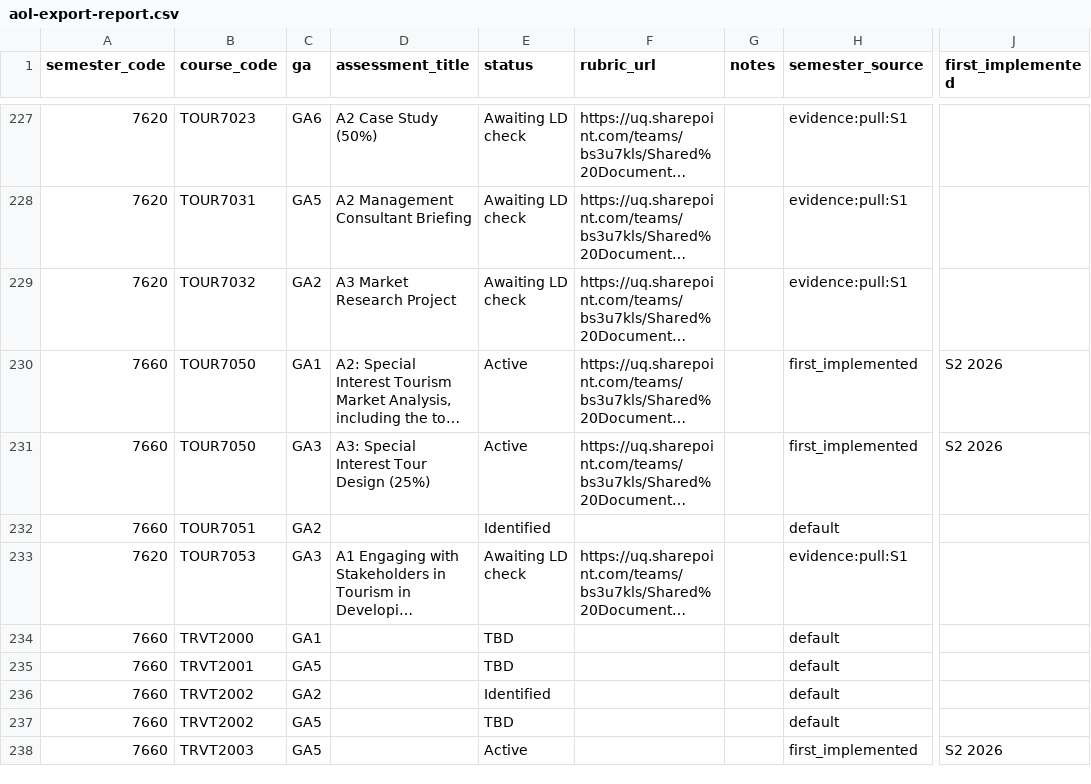
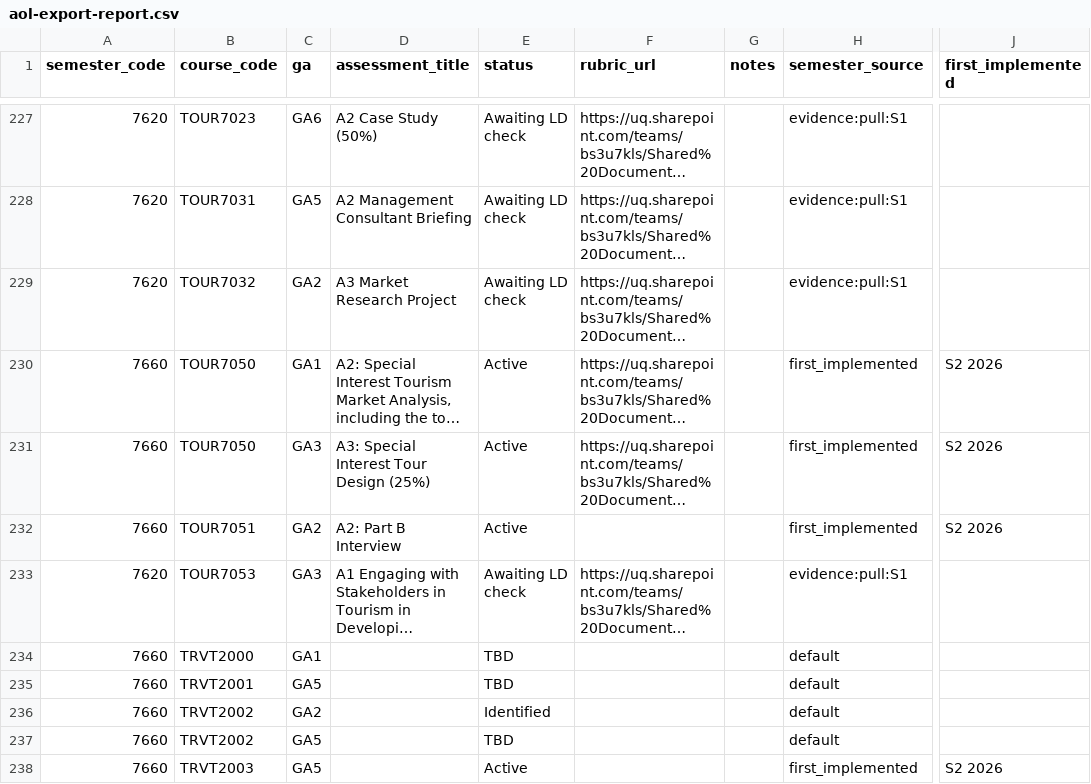
Before and after one commit to UQ-Business-School/uqbs-course-profiles, a CSV file: logs/aol-export-report.csv, drawn as a sheet; only a part is shown, gaps mark what is left out; long unchanged cells end in …; the diff names each change by its address in the sheet, - before the commit and + after, or states it on an @@ line.

```diff
--- a/logs/aol-export-report.csv
+++ b/logs/aol-export-report.csv
-D232 (assessment_title): (empty)
+D232 (assessment_title): A2: Part B Interview
-E232 (status): Identified
+E232 (status): Active
-H232 (semester_source): default
+H232 (semester_source): first_implemented
-J232 (first_implemented): (empty)
+J232 (first_implemented): S2 2026
```
Also changed, not shown: taxonomy/aol-template.csv, 1 other file.
